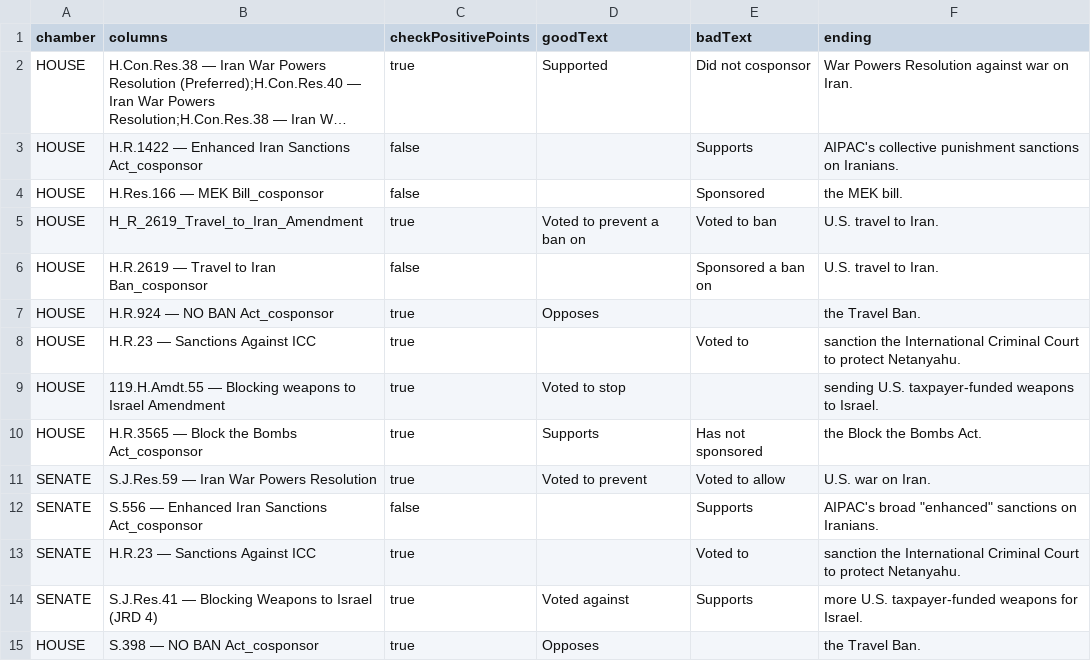
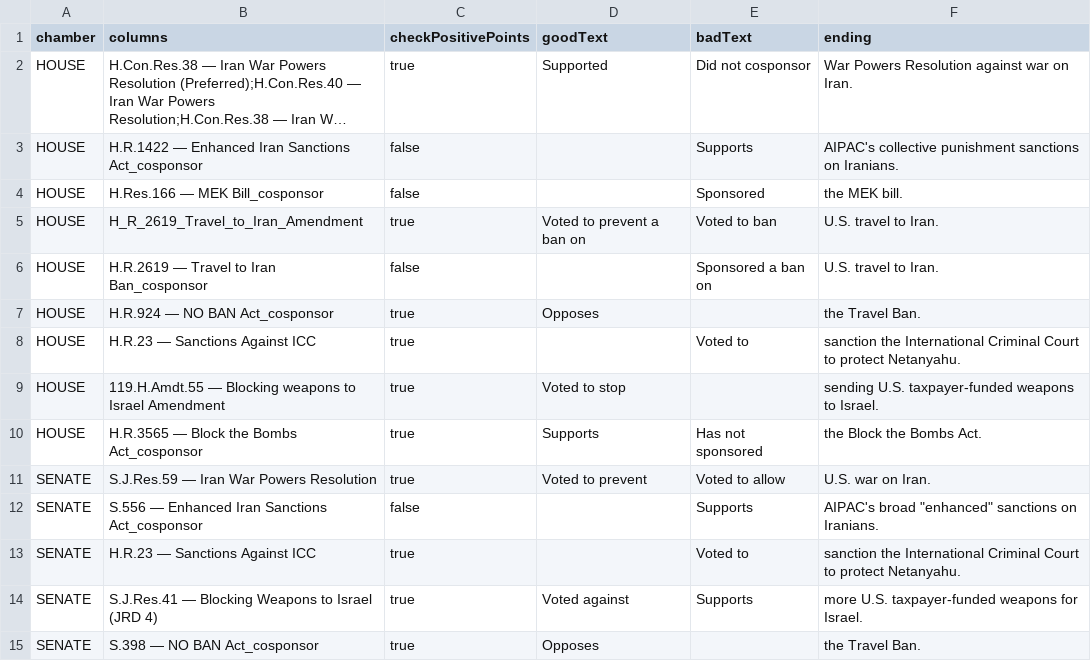
Before and after one commit to niac-dev/civic-scorecard, a CSV file: public/data/graphic_sentences.csv, drawn as a sheet; long unchanged cells end in ….

```diff
--- a/public/data/graphic_sentences.csv
+++ b/public/data/graphic_sentences.csv
@@ -14,2 +14,2 @@ SENATE,"H.R.23 — Sanctions Against ICC",true,,Voted to,sanction the Internatio
 SENATE,"S.J.Res.41 — Blocking Weapons to Israel (JRD 4)",true,Voted against,Supports,more U.S. taxpayer-funded weapons for Israel.
-HOUSE,S.398 — NO BAN Act_cosponsor,true,Opposes,,the Travel Ban.
+SENATE,S.398 — NO BAN Act_cosponsor,true,Opposes,,the Travel Ban.
```
Also changed, not shown: public/data/scores_columns_meta.csv, 5 other files.
